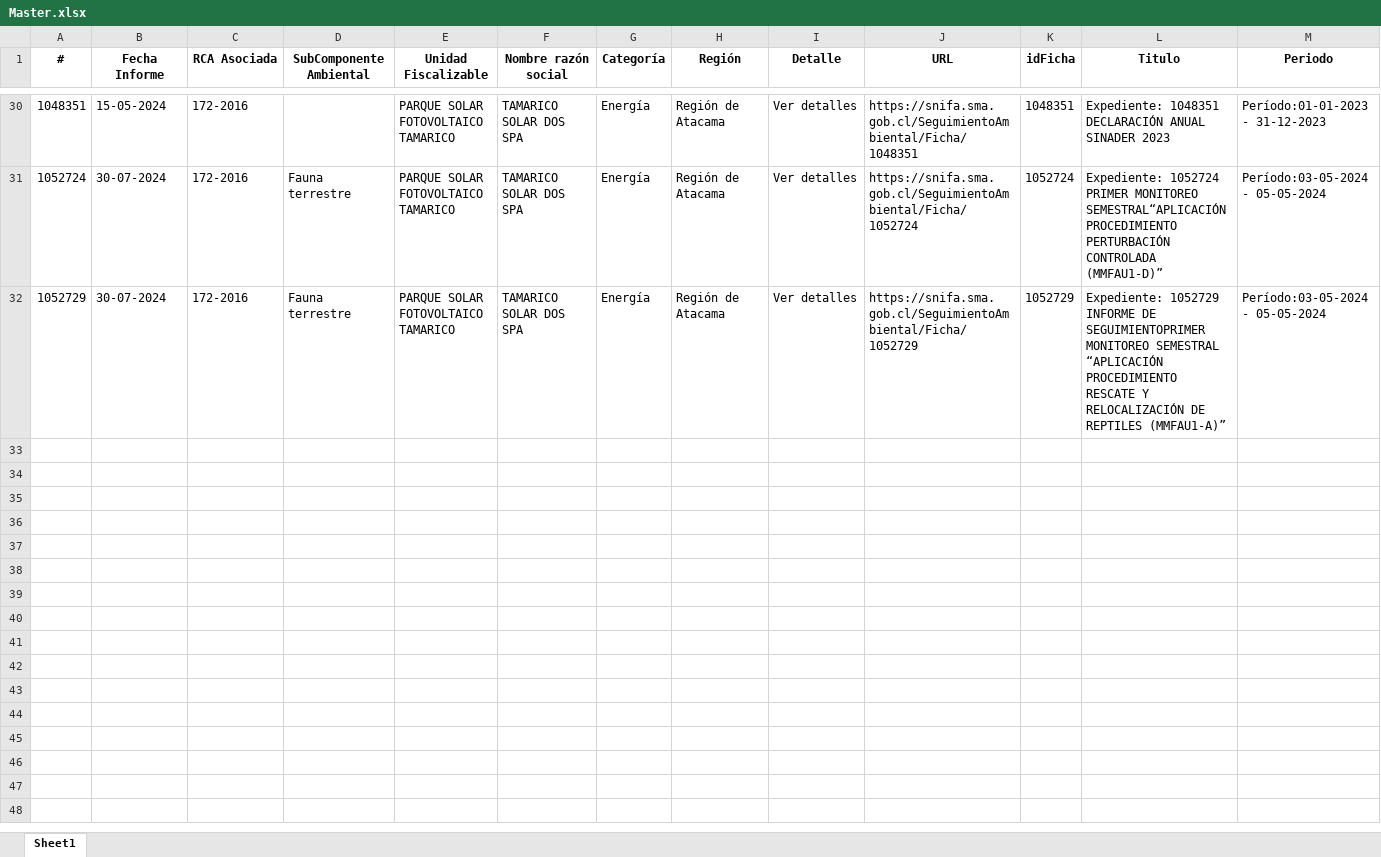
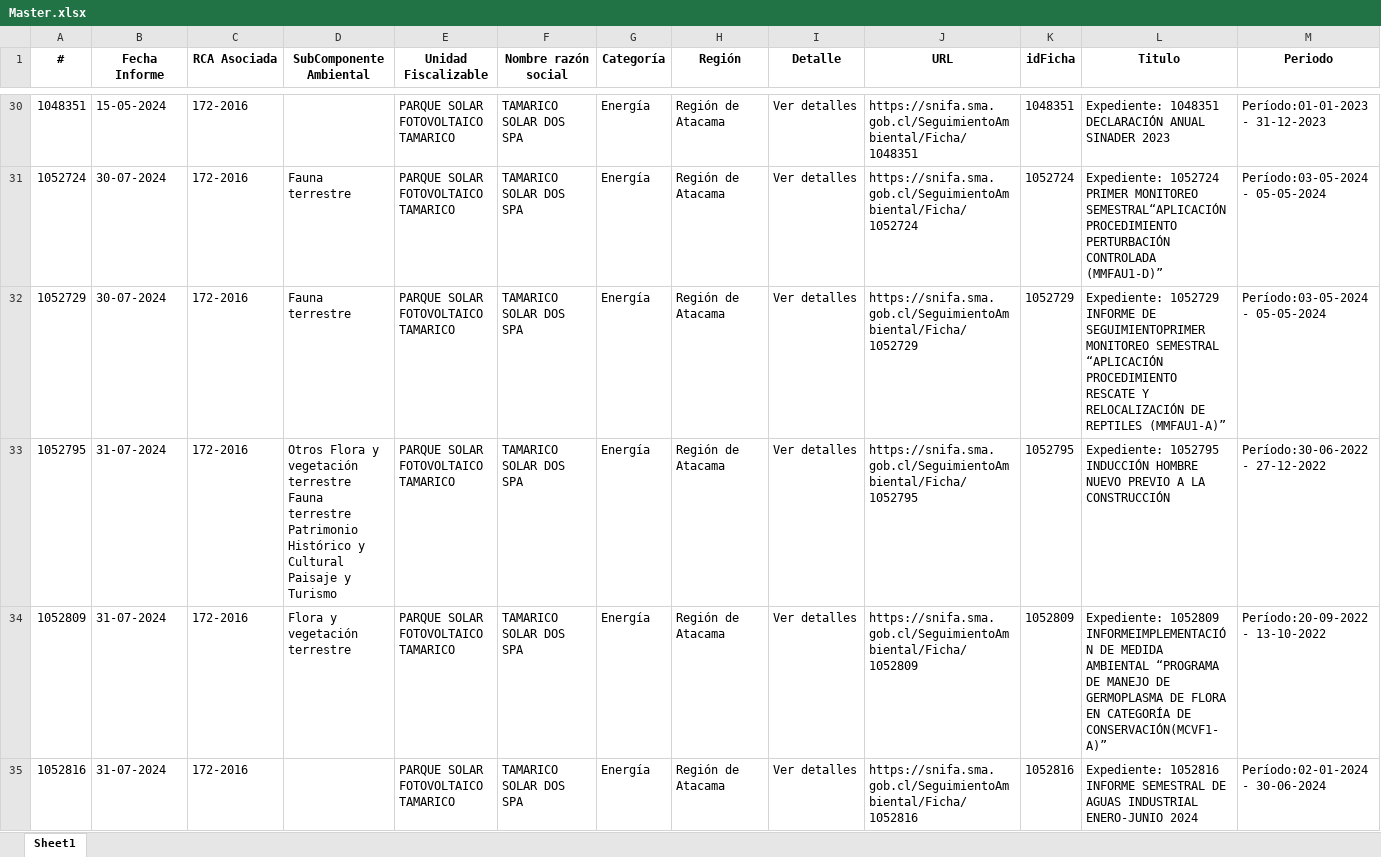
Before and after one commit to Sud-Austral/tamarico, an Excel workbook: Master.xlsx, sheet Sheet1, drawn as a sheet; only a part is shown, gaps mark what is left out; values as stored, in another font and other column widths than the file's, no borders; rows hold the shown columns only; the diff names each change by its address in the sheet, - before the commit and + after, or states it on an @@ line.

```diff
--- a/Master.xlsx (sheet Sheet1)
+++ b/Master.xlsx (sheet Sheet1)
+row 33: 1052795 | 31-07-2024 | 172-2016 | Otros Flora y vegetación terrestre Fauna terrestre Patrimonio Histórico y Cultural Paisaje y Turismo | PARQUE SOLAR FOTOVOLTAICO TAMARICO | TAMARICO SOLAR DOS SPA | Energía | Región de Atacama | Ver detalles | https://snifa.sma.gob.cl/SeguimientoAmbiental/Ficha/1052795 | 1052795 | Expediente: 1052795 INDUCCIÓN HOMBRE NUEVO PREVIO A LA CONSTRUCCIÓN | Período:30-06-2022 - 27-12-2022
+row 34: 1052809 | 31-07-2024 | 172-2016 | Flora y vegetación terrestre | PARQUE SOLAR FOTOVOLTAICO TAMARICO | TAMARICO SOLAR DOS SPA | Energía | Región de Atacama | Ver detalles | https://snifa.sma.gob.cl/SeguimientoAmbiental/Ficha/1052809 | 1052809 | Expediente: 1052809 INFORMEIMPLEMENTACIÓN DE MEDIDA AMBIENTAL “PROGRAMA DE MANEJO DE GERMOPLASMA DE FLORA EN CATEGORÍA DE CONSERVACIÓN(MCVF1-A)” | Período:20-09-2022 - 13-10-2022
+row 35: 1052816 | 31-07-2024 | 172-2016 |  | PARQUE SOLAR FOTOVOLTAICO TAMARICO | TAMARICO SOLAR DOS SPA | Energía | Región de Atacama | Ver detalles | https://snifa.sma.gob.cl/SeguimientoAmbiental/Ficha/1052816 | 1052816 | Expediente: 1052816 INFORME SEMESTRAL DE AGUAS INDUSTRIAL ENERO-JUNIO 2024 | Período:02-01-2024 - 30-06-2024
```
Also changed, not shown: Archivos.xlsx, 12 other files.
